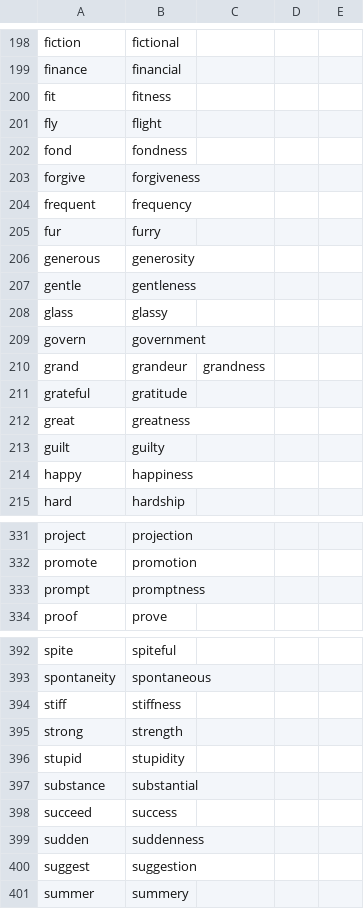
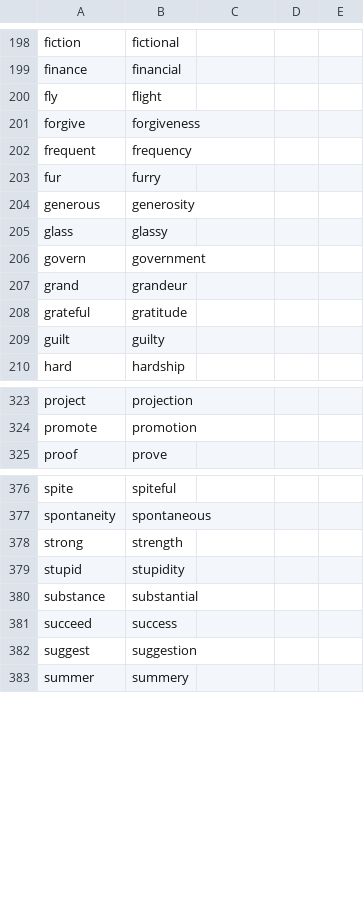
Before and after one commit to msg-systems/holmes-extractor, a CSV file: holmes_extractor/data/derivation_en.csv, drawn as a sheet; only a part is shown, gaps mark what is left out; the diff covers the shown part only.

```diff
--- a/holmes_extractor/data/derivation_en.csv
+++ b/holmes_extractor/data/derivation_en.csv
@@ -199,5 +199,3 @@ fiction,fictional
 finance,financial
-fit,fitness
 fly,flight
-fond,fondness
 forgive,forgiveness
@@ -206,10 +204,7 @@ fur,furry
 generous,generosity
-gentle,gentleness
 glass,glassy
 govern,government
-grand,grandeur,grandness
+grand,grandeur
 grateful,gratitude
-great,greatness
 guilt,guilty
-happy,happiness
 hard,hardship
@@ -332,3 +324,2 @@ project,projection
 promote,promotion
-prompt,promptness
 proof,prove
@@ -393,3 +377,2 @@ spite,spiteful
 spontaneity,spontaneous
-stiff,stiffness
 strong,strength
@@ -398,3 +381,2 @@ substance,substantial
 succeed,success
-sudden,suddenness
 suggest,suggestion
```
Also changed, not shown: 13 removed rows elsewhere in this file, 2 other files.
